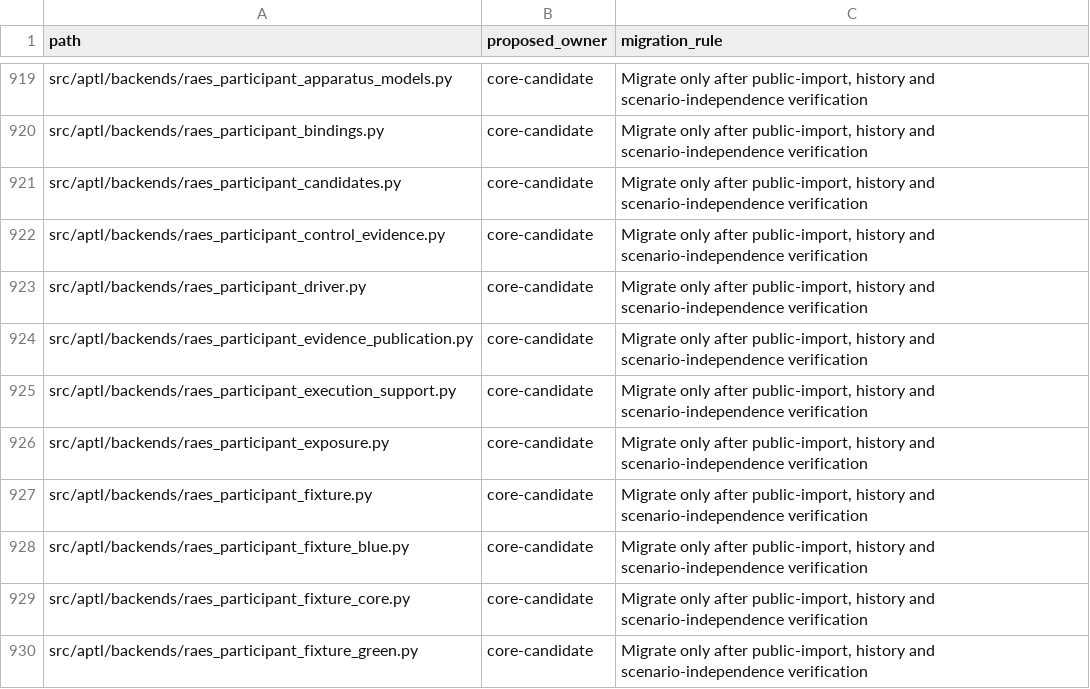
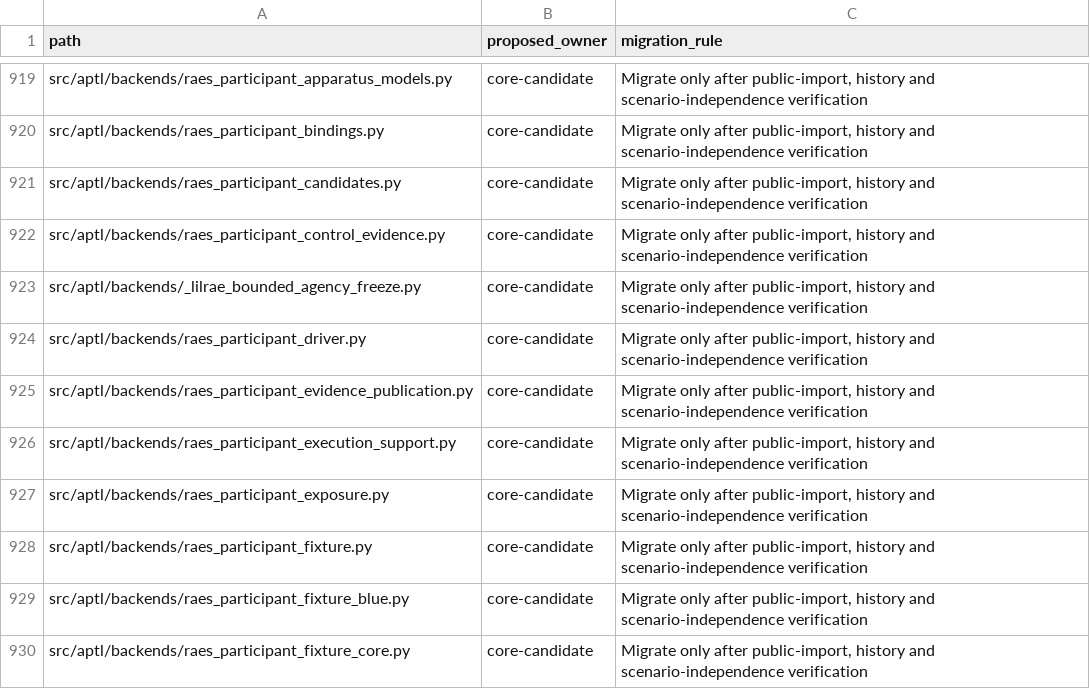
Before and after one commit to OpenRAE/lilrae, a TSV file: docs/reviews/962-lilrae-readiness/tracked-file-inventory.tsv, drawn as a sheet; only a part is shown, gaps mark what is left out; the shorter side is filled out with more unchanged rows.

Commit message:
refactor(backends): move the bounded-agency freeze digests into their own module

```diff
--- a/docs/reviews/962-lilrae-readiness/tracked-file-inventory.tsv
+++ b/docs/reviews/962-lilrae-readiness/tracked-file-inventory.tsv
@@ -922,2 +922,3 @@ src/aptl/backends/raes_participant_candidates.py	core-candidate	Migrate only aft
 src/aptl/backends/raes_participant_control_evidence.py	core-candidate	Migrate only after public-import, history and scenario-independence verification
+src/aptl/backends/_lilrae_bounded_agency_freeze.py	core-candidate	Migrate only after public-import, history and scenario-independence verification
 src/aptl/backends/raes_participant_driver.py	core-candidate	Migrate only after public-import, history and scenario-independence verification
```
Also changed, not shown: 2 other files.
